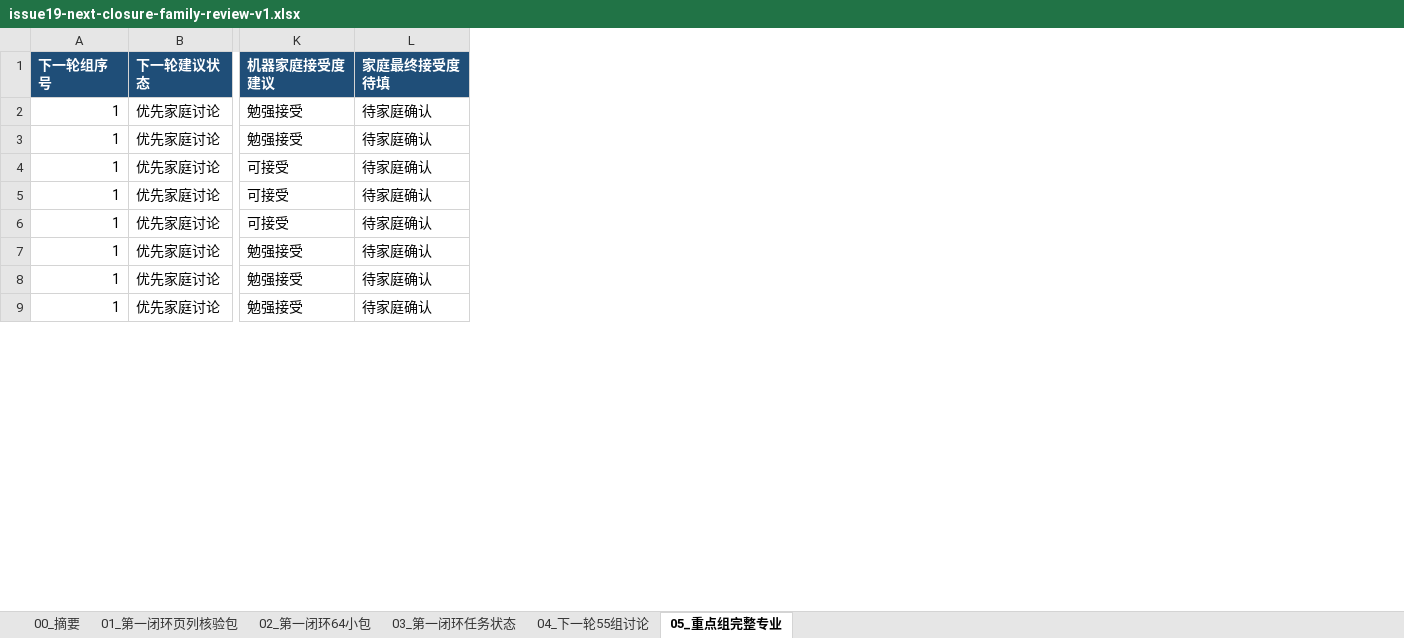
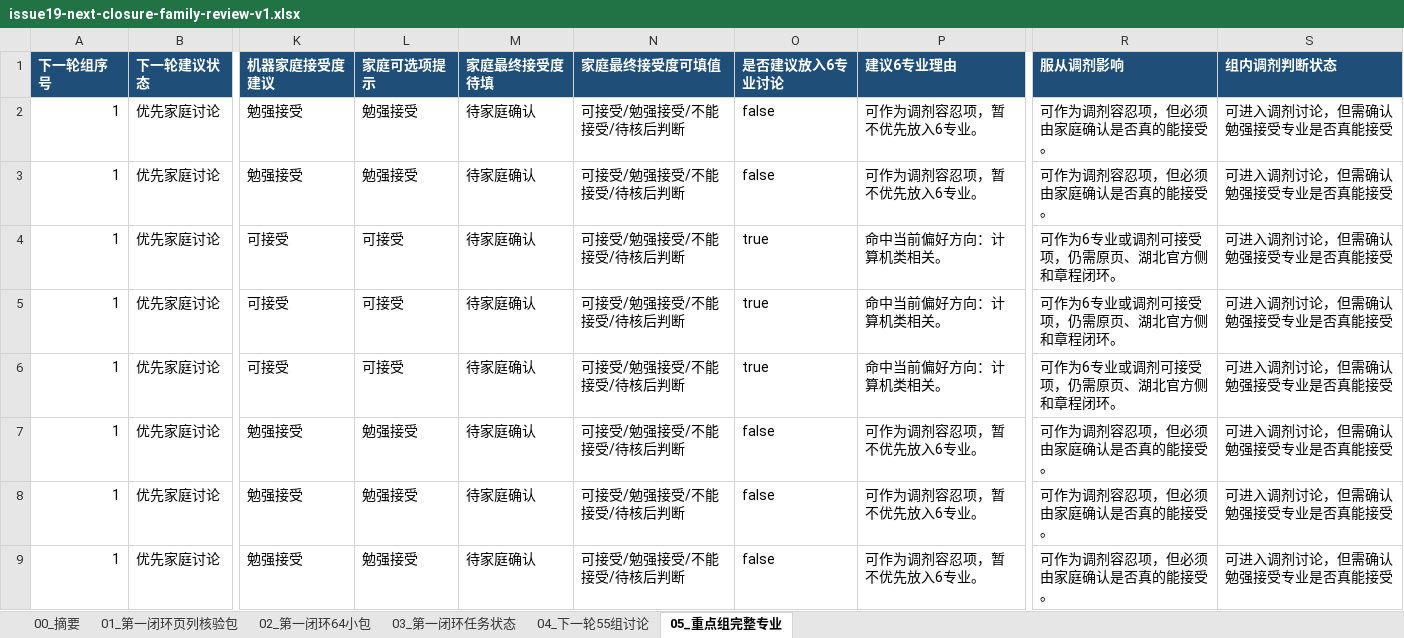
Before and after one commit to cathyjay/hubei-gaokao-volunteer-2026, an Excel workbook: data/exports/issue19-next-closure-family-review-v1.xlsx, sheet 05_重点组完整专业, drawn as a sheet; only a part is shown, gaps mark what is left out; values as stored, in another font and other column widths than the file's, no borders; the diff names each change by its address in the sheet, - before the commit and + after, or states it on an @@ line.

Commit message:
Add first-closure evidence map and family review columns

```diff
--- a/data/exports/issue19-next-closure-family-review-v1.xlsx (sheet 05_重点组完整专业)
+++ b/data/exports/issue19-next-closure-family-review-v1.xlsx (sheet 05_重点组完整专业)
+column L (家庭可选项提示), rows 2-9: 勉强接受 | 勉强接受 | 可接受 | 可接受 | 可接受 | 勉强接受 | 勉强接受 | 勉强接受
+column N (家庭最终接受度可填值), rows 2-9: all 可接受/勉强接受/不能接受/待核后判断
+column O (是否建议放入6专业讨论), rows 2-9: false | false | true | true | true | false | false | false
+column P (建议6专业理由), rows 2-9: 可作为调剂容忍项，暂不优先放入6专业。 | 可作为调剂容忍项，暂不优先放入6专业。 | 命中当前偏好方向：计算机类相关。 | 命中当前偏好方向：计算机类相关。 | 命中当前偏好方向：计算机类相关。 | 可作为调剂容忍项，暂不优先放入6专业。 | 可作为调剂容忍项，暂不优先放入6专业。 | 可作为调剂容忍项，暂不优先放入6专业。
+column R (服从调剂影响), rows 2-9: 可作为调剂容忍项，但必须由家庭确认是否真的能接受。 | 可作为调剂容忍项，但必须由家庭确认是否真的能接受。 | 可作为6专业或调剂可接受项，仍需原页、湖北官方侧和章程闭环。 | 可作为6专业或调剂可接受项，仍需原页、湖北官方侧和章程闭环。 | 可作为6专业或调剂可接受项，仍需原页、湖北官方侧和章程闭环。 | 可作为调剂容忍项，但必须由家庭确认是否真的能接受。 | 可作为调剂容忍项，但必须由家庭确认是否真的能接受。 | 可作为调剂容忍项，但必须由家庭确认是否真的能接受。
+column S (组内调剂判断状态), rows 2-9: all 可进入调剂讨论，但需确认勉强接受专业是否真能接受
```
Also changed, not shown: sheet 04_下一轮55组讨论, sheet 00_摘要, 18 other files.
